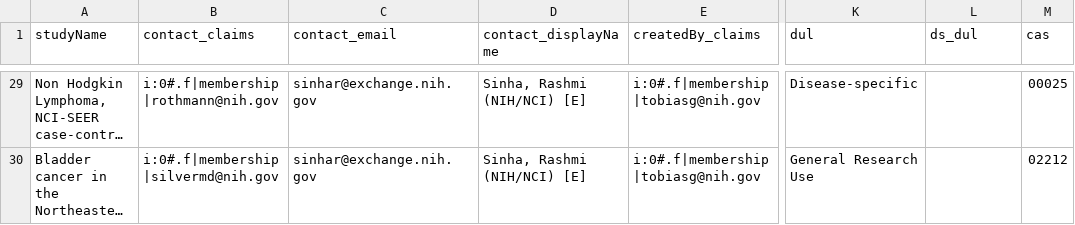
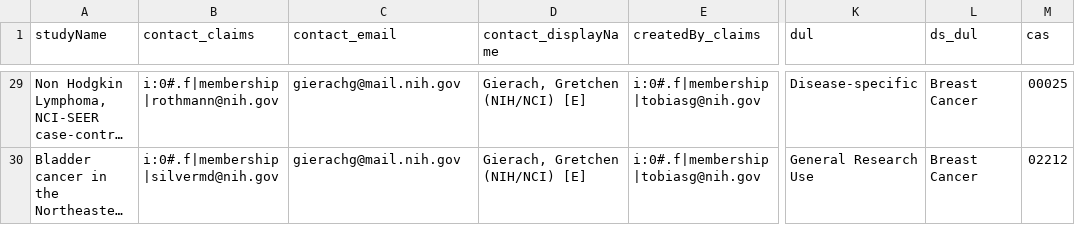
Before and after one commit to episphere/dataplatform, a CSV file: imports/ic_output.csv, drawn as a sheet; only a part is shown, gaps mark what is left out; long unchanged cells end in …; the diff covers the shown part only; the diff names each change by its address in the sheet, - before the commit and + after, or states it on an @@ line.

```diff
--- a/imports/ic_output.csv
+++ b/imports/ic_output.csv
-C29:C30 (contact_email): sinhar@exchange.nih.gov
+C29:C30 (contact_email): gierachg@mail.nih.gov
-D29:D30 (contact_displayName): Sinha, Rashmi (NIH/NCI) [E]
+D29:D30 (contact_displayName): Gierach, Gretchen (NIH/NCI) [E]
-L29:L30 (ds_dul): (empty)
+L29:L30 (ds_dul): Breast Cancer
```
Also changed, not shown: 83 edited cells elsewhere in this file.
